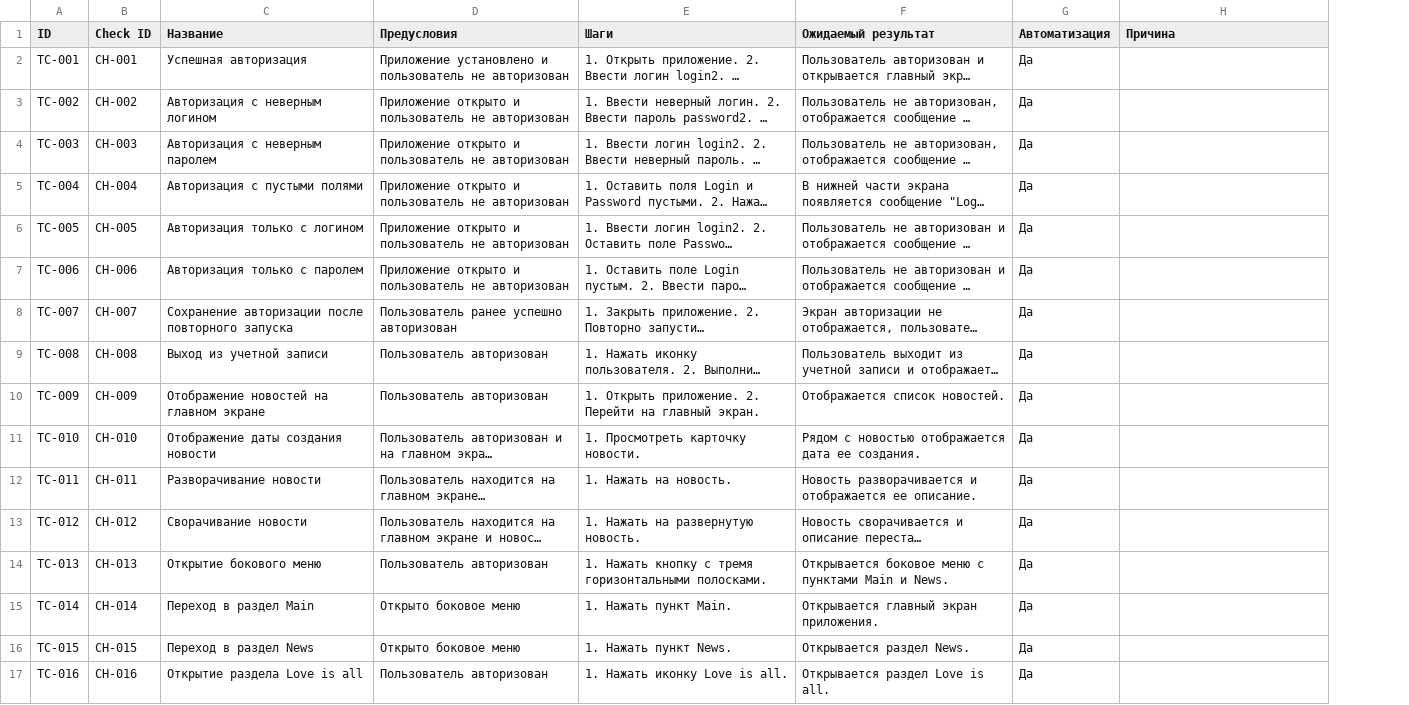
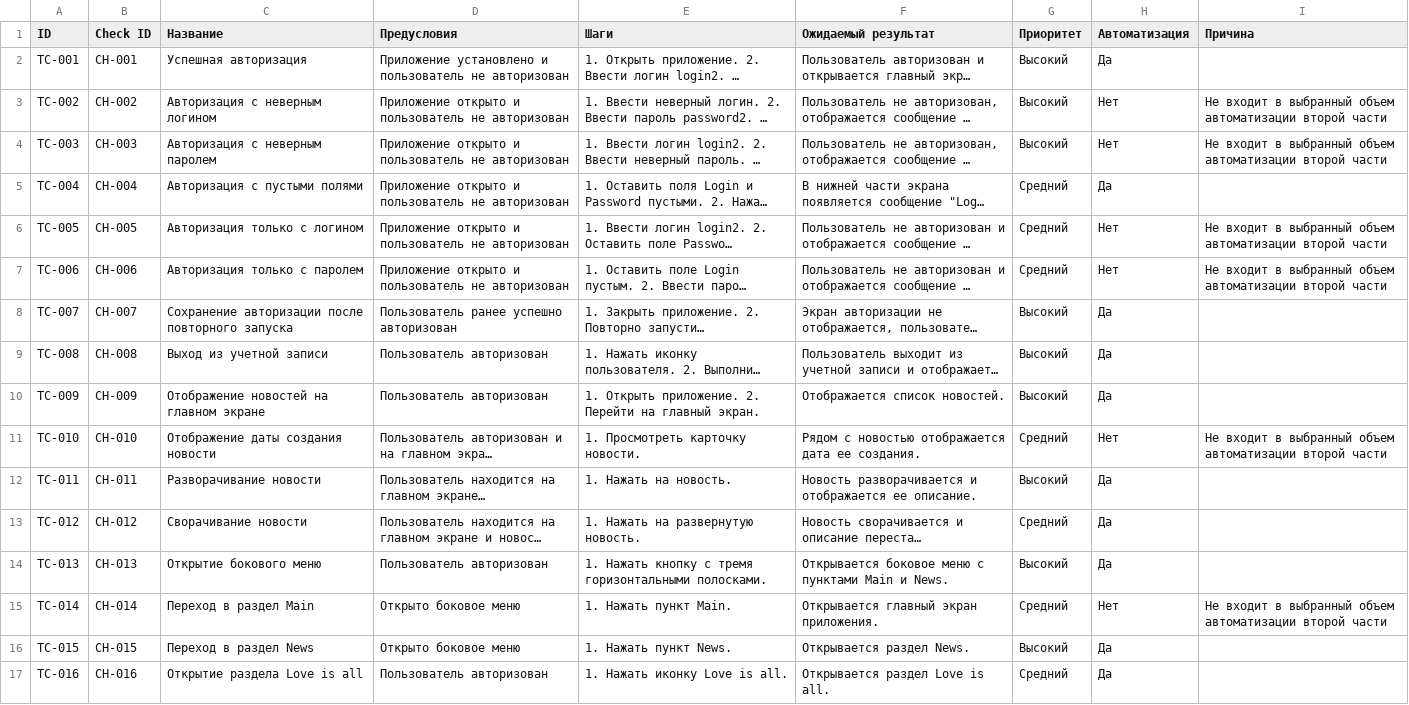
Before and after one commit to vladkazachenko/fmh_android_updated, a CSV file: Cases.csv, drawn as a sheet; only a part is shown; long unchanged cells end in …; addresses are those after the commit; the diff covers the shown part only; the diff names each change by its address in the sheet, - before the commit and + after, or states it on an @@ line.

```diff
--- a/Cases.csv
+++ b/Cases.csv
+column G (Приоритет), rows 2-17: Высокий | Высокий | Высокий | Средний | Средний | Средний | Высокий | Высокий | Высокий | Средний | Высокий | Средний | Высокий | Средний | Высокий | Средний
-H3:H4 (Автоматизация): Да
+H3:H4 (Автоматизация): Нет
-I3:I4 (Причина): (empty)
+I3:I4 (Причина): Не входит в выбранный объем автоматизации второй части
-H6:H7 (Автоматизация): Да
+H6:H7 (Автоматизация): Нет
-I6:I7 (Причина): (empty)
+I6:I7 (Причина): Не входит в выбранный объем автоматизации второй части
-H11 (Автоматизация): Да
+H11 (Автоматизация): Нет
-I11 (Причина): (empty)
+I11 (Причина): Не входит в выбранный объем автоматизации второй части
-H15 (Автоматизация): Да
+H15 (Автоматизация): Нет
-I15 (Причина): (empty)
+I15 (Причина): Не входит в выбранный объем автоматизации второй части
```
Also changed, not shown: 60 edited cells elsewhere in this file, 2 other files.
